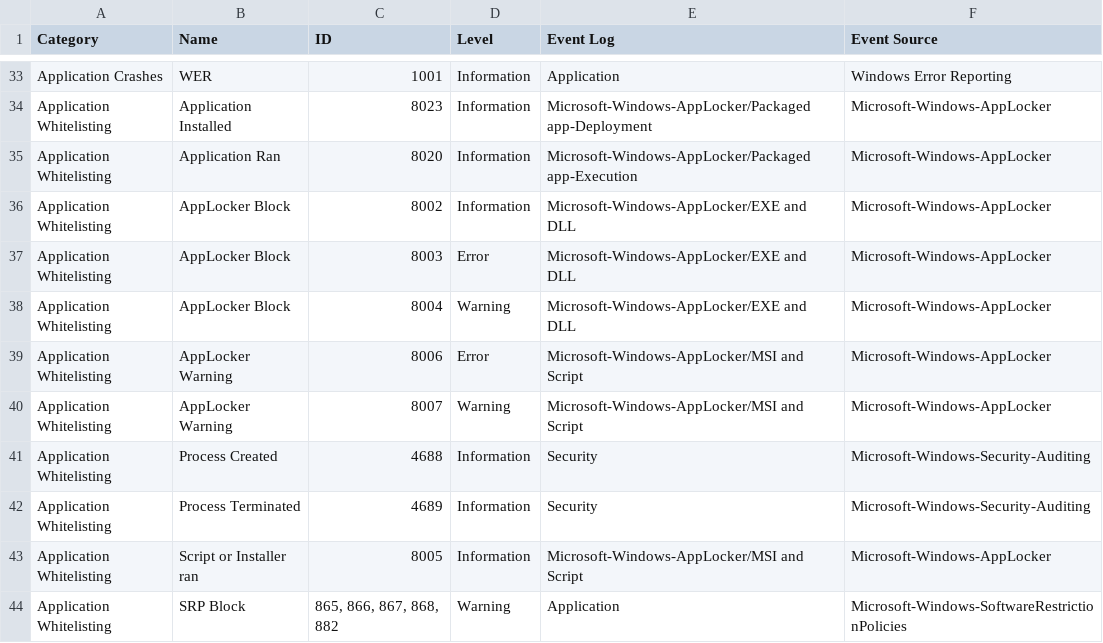
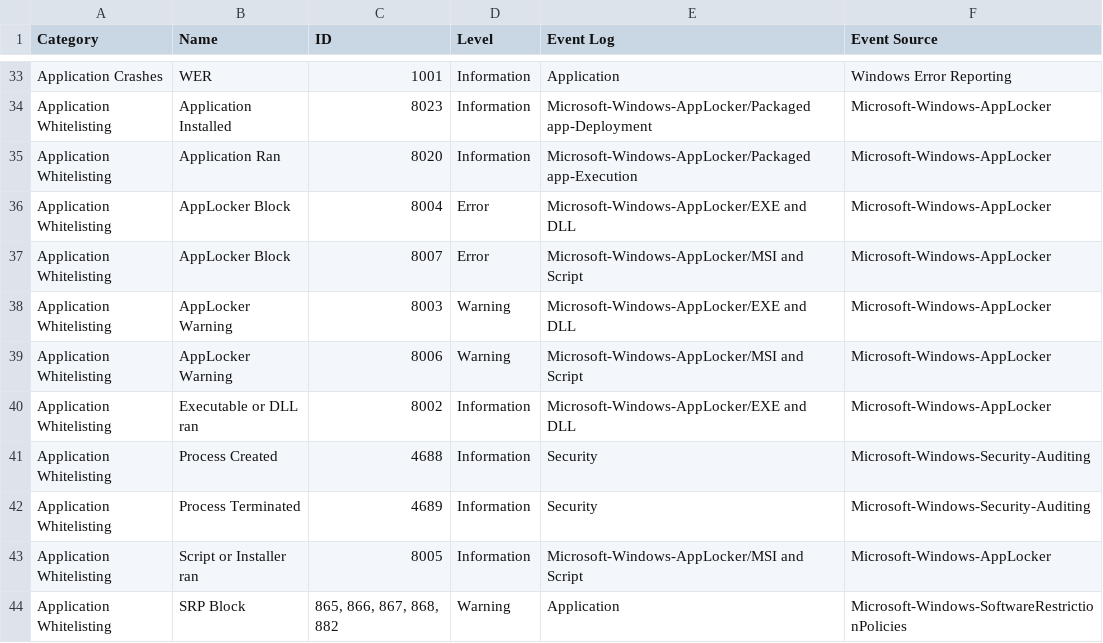
Before and after one commit to nsacyber/Event-Forwarding-Guidance, a CSV file: Events/RecommendedEvents.csv, drawn as a sheet; only a part is shown, gaps mark what is left out.

```diff
--- a/Events/RecommendedEvents.csv
+++ b/Events/RecommendedEvents.csv
@@ -35,7 +35,7 @@ Category,Name,ID,Level,Event Log,Event Source,
 "Application Whitelisting","Application Ran","8020","Information","Microsoft-Windows-AppLocker/Packaged app-Execution","Microsoft-Windows-AppLocker",
-"Application Whitelisting","AppLocker Block","8002","Information","Microsoft-Windows-AppLocker/EXE and DLL","Microsoft-Windows-AppLocker",
-"Application Whitelisting","AppLocker Block","8003","Error","Microsoft-Windows-AppLocker/EXE and DLL","Microsoft-Windows-AppLocker",
-"Application Whitelisting","AppLocker Block","8004","Warning","Microsoft-Windows-AppLocker/EXE and DLL","Microsoft-Windows-AppLocker",
-"Application Whitelisting","AppLocker Warning","8006","Error","Microsoft-Windows-AppLocker/MSI and Script","Microsoft-Windows-AppLocker",
-"Application Whitelisting","AppLocker Warning","8007","Warning","Microsoft-Windows-AppLocker/MSI and Script","Microsoft-Windows-AppLocker",
+"Application Whitelisting","AppLocker Block","8004","Error","Microsoft-Windows-AppLocker/EXE and DLL","Microsoft-Windows-AppLocker",
+"Application Whitelisting","AppLocker Block","8007","Error","Microsoft-Windows-AppLocker/MSI and Script","Microsoft-Windows-AppLocker",
+"Application Whitelisting","AppLocker Warning","8003","Warning","Microsoft-Windows-AppLocker/EXE and DLL","Microsoft-Windows-AppLocker",
+"Application Whitelisting","AppLocker Warning","8006","Warning","Microsoft-Windows-AppLocker/MSI and Script","Microsoft-Windows-AppLocker",
+"Application Whitelisting","Executable or DLL ran","8002","Information","Microsoft-Windows-AppLocker/EXE and DLL","Microsoft-Windows-AppLocker",
 "Application Whitelisting","Process Created","4688","Information","Security","Microsoft-Windows-Security-Auditing",
```
Also changed, not shown: 4 other files.
